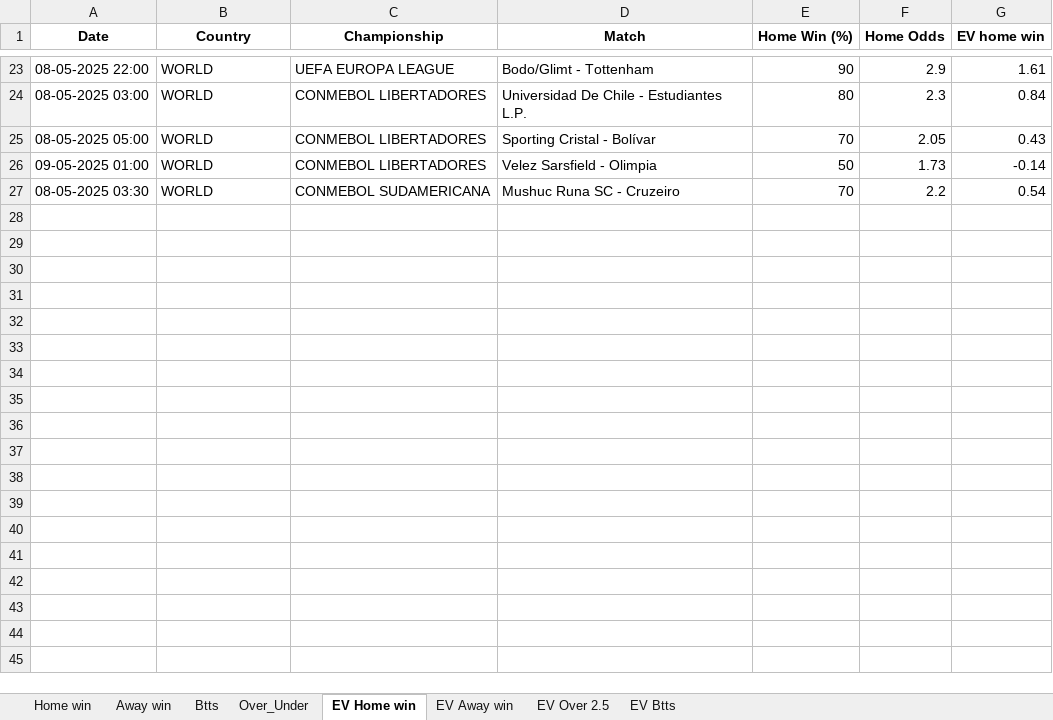
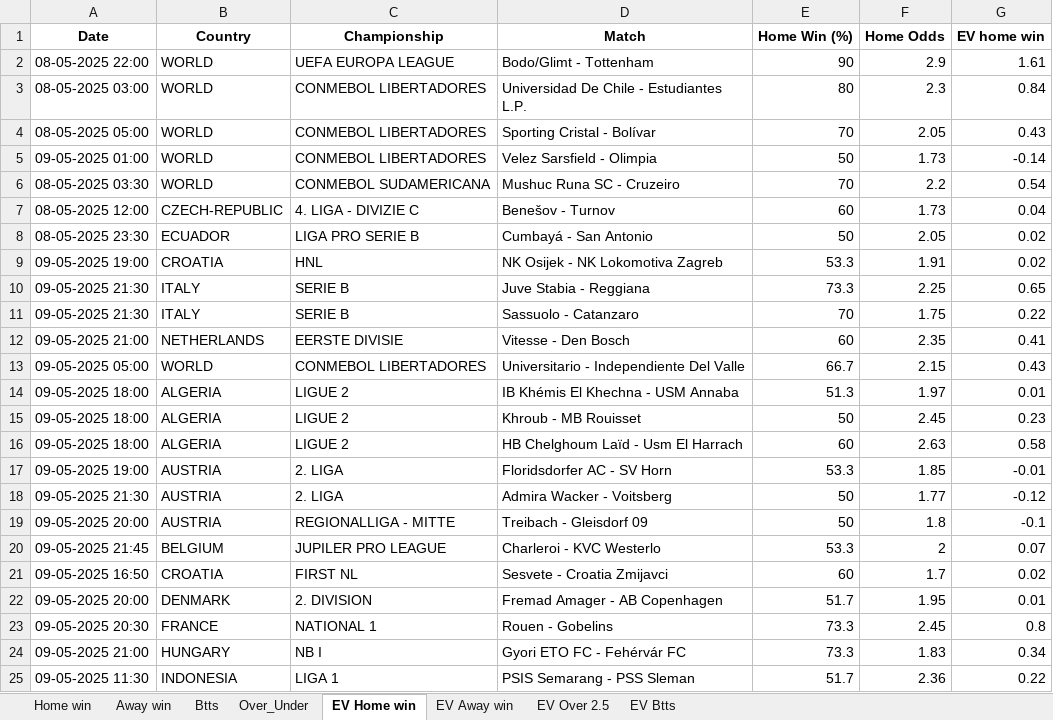
Before and after one commit to ZzZzZzZXCoo/soccer_predictions_scraper, an Excel workbook: scraper/data/betclever_predictions.xlsx, sheet EV Home win, drawn as a sheet; only a part is shown, gaps mark what is left out; values as stored, in another font and other column widths than the file's, no borders; the diff covers the shown part only; the diff names each change by its address in the sheet, - before the commit and + after, or states it on an @@ line.

```diff
--- a/scraper/data/betclever_predictions.xlsx (sheet EV Home win)
+++ b/scraper/data/betclever_predictions.xlsx (sheet EV Home win)
+row 7: 08-05-2025 12:00 | CZECH-REPUBLIC | 4. LIGA - DIVIZIE C | Benešov - Turnov | 60 | 1.73 | 0.04
+row 8: 08-05-2025 23:30 | ECUADOR | LIGA PRO SERIE B | Cumbayá - San Antonio | 50 | 2.05 | 0.02
+row 9: 09-05-2025 19:00 | CROATIA | HNL | NK Osijek - NK Lokomotiva Zagreb | 53.3 | 1.91 | 0.02
+row 10: 09-05-2025 21:30 | ITALY | SERIE B | Juve Stabia - Reggiana | 73.3 | 2.25 | 0.65
+row 11: 09-05-2025 21:30 | ITALY | SERIE B | Sassuolo - Catanzaro | 70 | 1.75 | 0.22
+row 12: 09-05-2025 21:00 | NETHERLANDS | EERSTE DIVISIE | Vitesse - Den Bosch | 60 | 2.35 | 0.41
+row 13: 09-05-2025 05:00 | WORLD | CONMEBOL LIBERTADORES | Universitario - Independiente Del Valle | 66.7 | 2.15 | 0.43
+row 14: 09-05-2025 18:00 | ALGERIA | LIGUE 2 | IB Khémis El Khechna - USM Annaba | 51.3 | 1.97 | 0.01
+row 15: 09-05-2025 18:00 | ALGERIA | LIGUE 2 | Khroub - MB Rouisset | 50 | 2.45 | 0.23
+row 16: 09-05-2025 18:00 | ALGERIA | LIGUE 2 | HB Chelghoum Laïd - Usm El Harrach | 60 | 2.63 | 0.58
+row 17: 09-05-2025 19:00 | AUSTRIA | 2. LIGA | Floridsdorfer AC - SV Horn | 53.3 | 1.85 | -0.01
+row 18: 09-05-2025 21:30 | AUSTRIA | 2. LIGA | Admira Wacker - Voitsberg | 50 | 1.77 | -0.12
+row 19: 09-05-2025 20:00 | AUSTRIA | REGIONALLIGA - MITTE | Treibach - Gleisdorf 09 | 50 | 1.8 | -0.1
+row 20: 09-05-2025 21:45 | BELGIUM | JUPILER PRO LEAGUE | Charleroi - KVC Westerlo | 53.3 | 2 | 0.07
+row 21: 09-05-2025 16:50 | CROATIA | FIRST NL | Sesvete - Croatia Zmijavci | 60 | 1.7 | 0.02
+row 22: 09-05-2025 20:00 | DENMARK | 2. DIVISION | Fremad Amager - AB Copenhagen | 51.7 | 1.95 | 0.01
+row 23: 09-05-2025 20:30 | FRANCE | NATIONAL 1 | Rouen - Gobelins | 73.3 | 2.45 | 0.8
+row 24: 09-05-2025 21:00 | HUNGARY | NB I | Gyori ETO FC - Fehérvár FC | 73.3 | 1.83 | 0.34
+row 25: 09-05-2025 11:30 | INDONESIA | LIGA 1 | PSIS Semarang - PSS Sleman | 51.7 | 2.36 | 0.22
```
Also changed, not shown: 11 added rows and 21 removed rows elsewhere in this sheet, sheet EV Btts, sheet EV Away win, sheet Btts, sheet Over_Under, sheet Home win, sheet EV Over 2.5, 1 more sheet.
